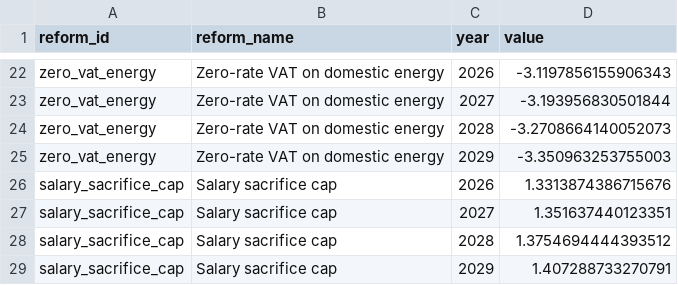
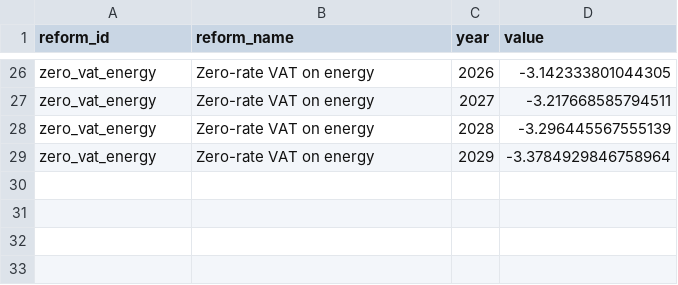
Before and after one commit to PolicyEngine/uk-autumn-budget-dashboard, a CSV file: public/data/budgetary_impact.csv, drawn as a sheet; only a part is shown, gaps mark what is left out; removed rows and columns are numbered as before the commit, all else as after; the diff covers the shown part only; the diff names each change by its address in the sheet, - before the commit and + after, or states it on an @@ line.

```diff
--- a/public/data/budgetary_impact.csv
+++ b/public/data/budgetary_impact.csv
-B26:B29 (reform_name): Zero-rate VAT on domestic energy
+B26:B29 (reform_name): Zero-rate VAT on energy
-D26 (value): -3.1197856155906343
+D26 (value): -3.142333801044305
-D27 (value): -3.193956830501844
+D27 (value): -3.217668585794511
-D28 (value): -3.2708664140052073
+D28 (value): -3.296445567555139
-D29 (value): -3.350963253755003
+D29 (value): -3.3784929846758964
-row 26: salary_sacrifice_cap | Salary sacrifice cap | 2026 | 1.3313874386715676
-row 27: salary_sacrifice_cap | Salary sacrifice cap | 2027 | 1.351637440123351
-row 28: salary_sacrifice_cap | Salary sacrifice cap | 2028 | 1.3754694444393512
-row 29: salary_sacrifice_cap | Salary sacrifice cap | 2029 | 1.407288733270791
```
Also changed, not shown: 16 added rows, 12 removed rows and 6 edited cells elsewhere in this file, public/data/distributional_impact.csv, public/data/income_curve.csv, 4 other files.
